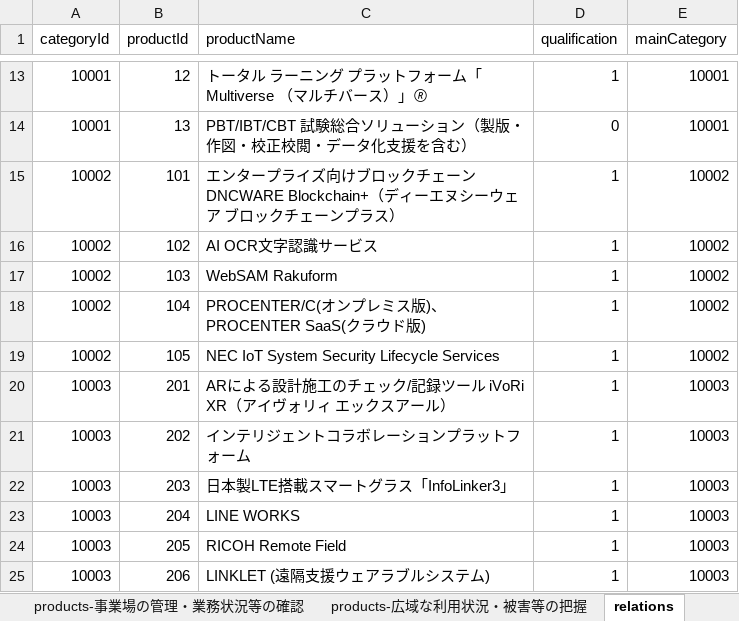
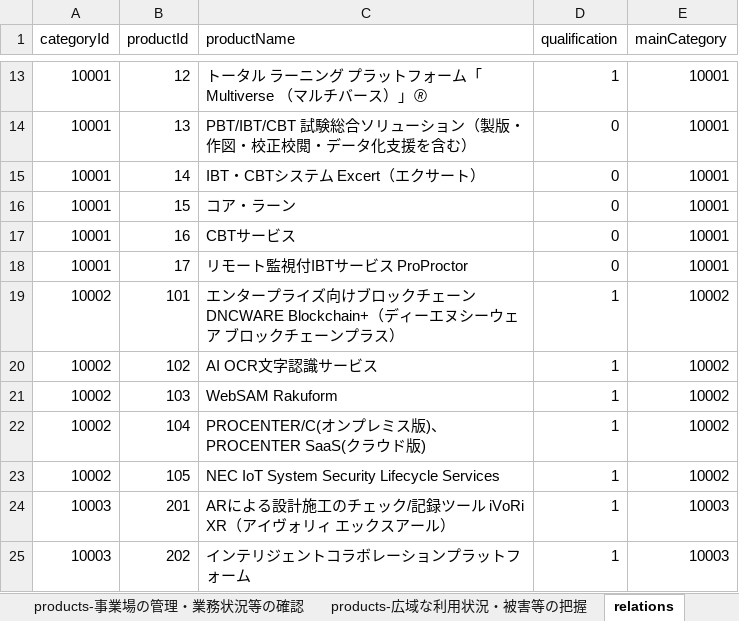
Before and after one commit to TakahiroATanaka/datechmap, an Excel workbook: src/data/technology-map-data.xlsx, sheet relations, drawn as a sheet; only a part is shown, gaps mark what is left out; the shorter side is filled out with more unchanged rows; values as stored, in another font and other column widths than the file's, no borders; the diff names each change by its address in the sheet, - before the commit and + after, or states it on an @@ line.

Commit message:
fix data

```diff
--- a/src/data/technology-map-data.xlsx (sheet relations)
+++ b/src/data/technology-map-data.xlsx (sheet relations)
+row 15: 10001 | 14 | IBT・CBTシステム Excert（エクサート） | 0 | 10001
+row 16: 10001 | 15 | コア・ラーン | 0 | 10001
+row 17: 10001 | 16 | CBTサービス | 0 | 10001
+row 18: 10001 | 17 | リモート監視付IBTサービス ProProctor | 0 | 10001
```
Also changed, not shown: 1 other file.
